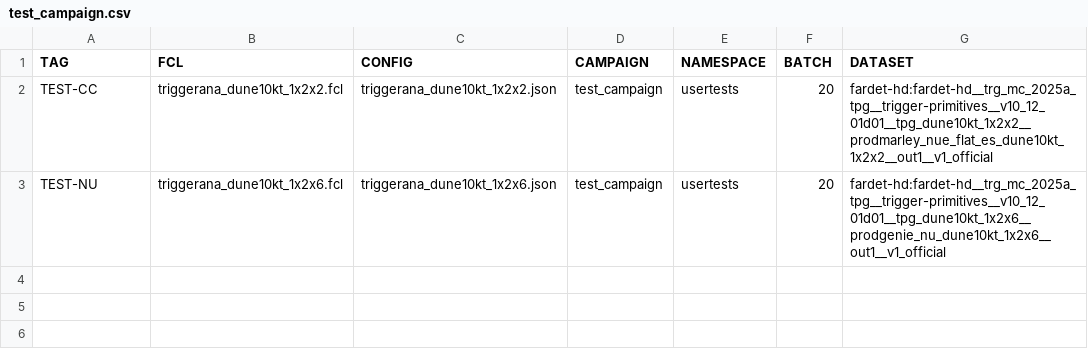
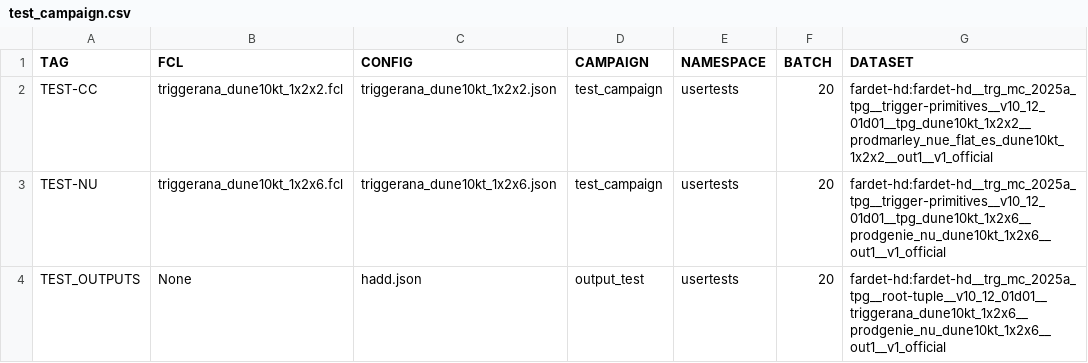
Before and after one commit to DUNE/merge-utils, a CSV file: campaigns/test_campaign/test_campaign.csv, drawn as a sheet; the diff names each change by its address in the sheet, - before the commit and + after, or states it on an @@ line.

```diff
--- a/campaigns/test_campaign/test_campaign.csv
+++ b/campaigns/test_campaign/test_campaign.csv
+row 4: TEST_OUTPUTS | None | hadd.json | output_test | usertests | 20 | fardet-hd:fardet-hd__trg_mc_2025a_tpg__root-tuple__v10_12_01d01__triggerana_dune10kt_1x2x6__prodgenie_nu_dune10kt_1x2x6__out1__v1_official
```
Also changed, not shown: campaigns/test_campaign/test_campaign_jobs.csv, 1 other file.
